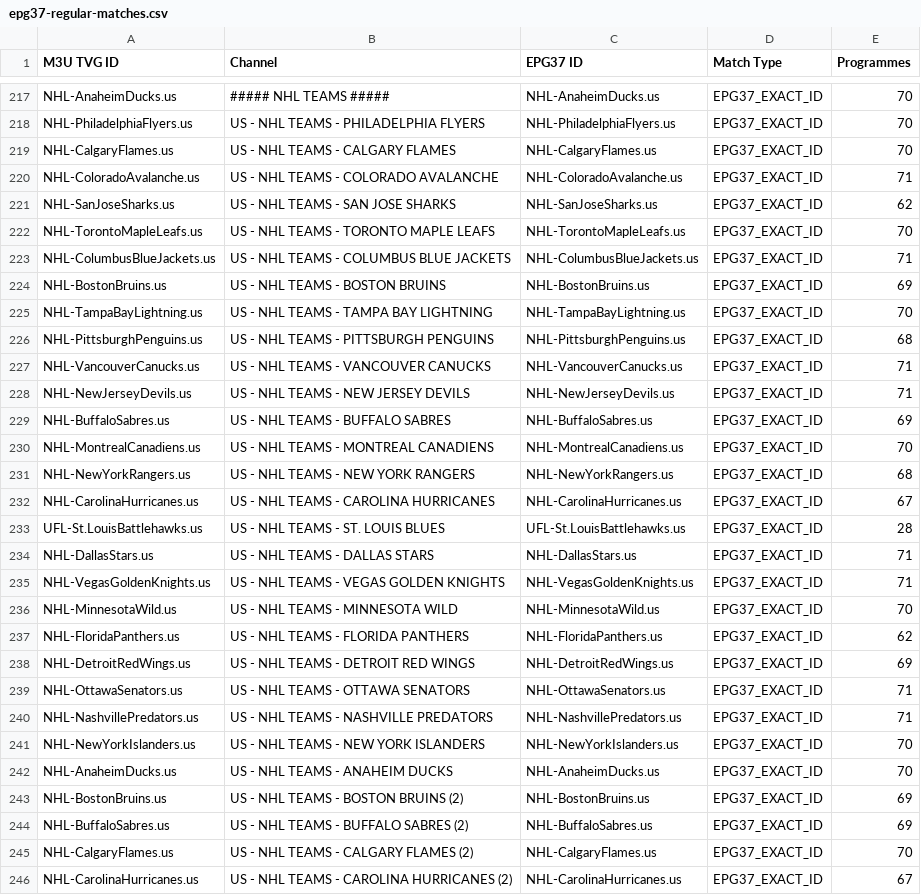
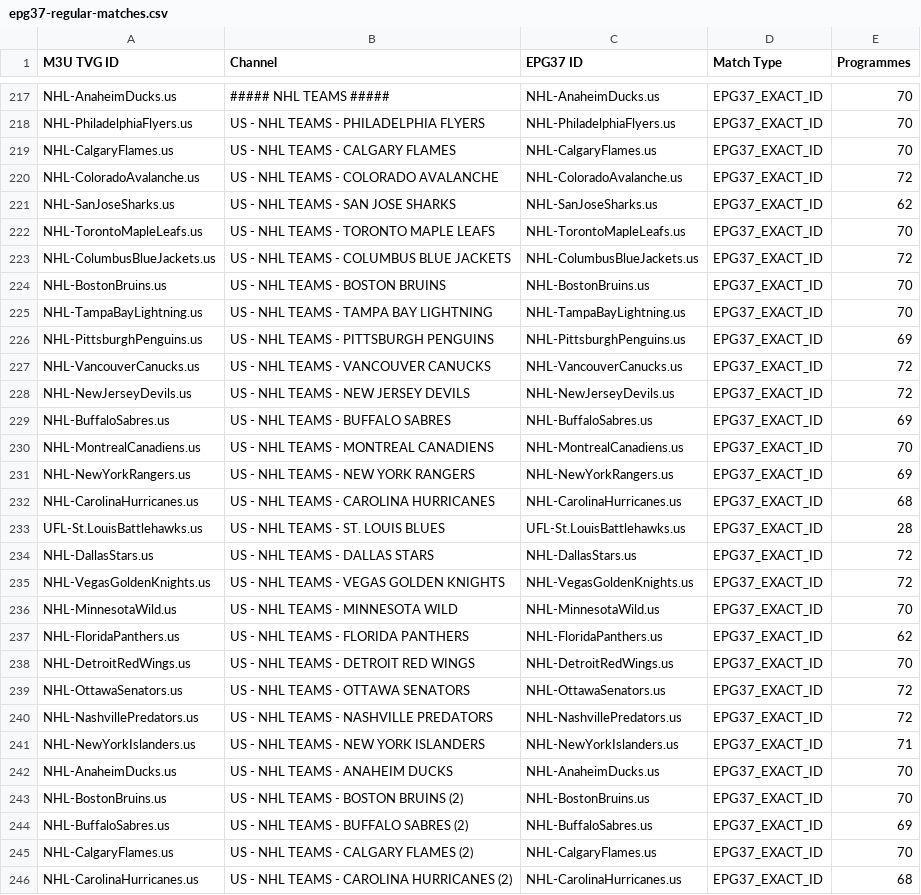
Before and after one commit to 55Corndog1337/My-EPG-v2, a CSV file: reports/epg37-regular-matches.csv, drawn as a sheet; only a part is shown, gaps mark what is left out; the diff covers the shown part only.

```diff
--- a/reports/epg37-regular-matches.csv
+++ b/reports/epg37-regular-matches.csv
@@ -219,28 +219,28 @@ NHL-PhiladelphiaFlyers.us,US - NHL TEAMS - PHILADELPHIA FLYERS,NHL-PhiladelphiaF
 NHL-CalgaryFlames.us,US - NHL TEAMS - CALGARY FLAMES,NHL-CalgaryFlames.us,EPG37_EXACT_ID,70
-NHL-ColoradoAvalanche.us,US - NHL TEAMS - COLORADO AVALANCHE,NHL-ColoradoAvalanche.us,EPG37_EXACT_ID,71
+NHL-ColoradoAvalanche.us,US - NHL TEAMS - COLORADO AVALANCHE,NHL-ColoradoAvalanche.us,EPG37_EXACT_ID,72
 NHL-SanJoseSharks.us,US - NHL TEAMS - SAN JOSE SHARKS,NHL-SanJoseSharks.us,EPG37_EXACT_ID,62
 NHL-TorontoMapleLeafs.us,US - NHL TEAMS - TORONTO MAPLE LEAFS,NHL-TorontoMapleLeafs.us,EPG37_EXACT_ID,70
-NHL-ColumbusBlueJackets.us,US - NHL TEAMS - COLUMBUS BLUE JACKETS,NHL-ColumbusBlueJackets.us,EPG37_EXACT_ID,71
-NHL-BostonBruins.us,US - NHL TEAMS - BOSTON BRUINS,NHL-BostonBruins.us,EPG37_EXACT_ID,69
+NHL-ColumbusBlueJackets.us,US - NHL TEAMS - COLUMBUS BLUE JACKETS,NHL-ColumbusBlueJackets.us,EPG37_EXACT_ID,72
+NHL-BostonBruins.us,US - NHL TEAMS - BOSTON BRUINS,NHL-BostonBruins.us,EPG37_EXACT_ID,70
 NHL-TampaBayLightning.us,US - NHL TEAMS - TAMPA BAY LIGHTNING,NHL-TampaBayLightning.us,EPG37_EXACT_ID,70
-NHL-PittsburghPenguins.us,US - NHL TEAMS - PITTSBURGH PENGUINS,NHL-PittsburghPenguins.us,EPG37_EXACT_ID,68
-NHL-VancouverCanucks.us,US - NHL TEAMS - VANCOUVER CANUCKS,NHL-VancouverCanucks.us,EPG37_EXACT_ID,71
-NHL-NewJerseyDevils.us,US - NHL TEAMS - NEW JERSEY DEVILS,NHL-NewJerseyDevils.us,EPG37_EXACT_ID,71
+NHL-PittsburghPenguins.us,US - NHL TEAMS - PITTSBURGH PENGUINS,NHL-PittsburghPenguins.us,EPG37_EXACT_ID,69
+NHL-VancouverCanucks.us,US - NHL TEAMS - VANCOUVER CANUCKS,NHL-VancouverCanucks.us,EPG37_EXACT_ID,72
+NHL-NewJerseyDevils.us,US - NHL TEAMS - NEW JERSEY DEVILS,NHL-NewJerseyDevils.us,EPG37_EXACT_ID,72
 NHL-BuffaloSabres.us,US - NHL TEAMS - BUFFALO SABRES,NHL-BuffaloSabres.us,EPG37_EXACT_ID,69
 NHL-MontrealCanadiens.us,US - NHL TEAMS - MONTREAL CANADIENS,NHL-MontrealCanadiens.us,EPG37_EXACT_ID,70
-NHL-NewYorkRangers.us,US - NHL TEAMS - NEW YORK RANGERS,NHL-NewYorkRangers.us,EPG37_EXACT_ID,68
-NHL-CarolinaHurricanes.us,US - NHL TEAMS - CAROLINA HURRICANES,NHL-CarolinaHurricanes.us,EPG37_EXACT_ID,67
+NHL-NewYorkRangers.us,US - NHL TEAMS - NEW YORK RANGERS,NHL-NewYorkRangers.us,EPG37_EXACT_ID,69
+NHL-CarolinaHurricanes.us,US - NHL TEAMS - CAROLINA HURRICANES,NHL-CarolinaHurricanes.us,EPG37_EXACT_ID,68
 UFL-St.LouisBattlehawks.us,US - NHL TEAMS - ST. LOUIS BLUES,UFL-St.LouisBattlehawks.us,EPG37_EXACT_ID,28
-NHL-DallasStars.us,US - NHL TEAMS - DALLAS STARS,NHL-DallasStars.us,EPG37_EXACT_ID,71
-NHL-VegasGoldenKnights.us,US - NHL TEAMS - VEGAS GOLDEN KNIGHTS,NHL-VegasGoldenKnights.us,EPG37_EXACT_ID,71
+NHL-DallasStars.us,US - NHL TEAMS - DALLAS STARS,NHL-DallasStars.us,EPG37_EXACT_ID,72
+NHL-VegasGoldenKnights.us,US - NHL TEAMS - VEGAS GOLDEN KNIGHTS,NHL-VegasGoldenKnights.us,EPG37_EXACT_ID,72
 NHL-MinnesotaWild.us,US - NHL TEAMS - MINNESOTA WILD,NHL-MinnesotaWild.us,EPG37_EXACT_ID,70
 NHL-FloridaPanthers.us,US - NHL TEAMS - FLORIDA PANTHERS,NHL-FloridaPanthers.us,EPG37_EXACT_ID,62
-NHL-DetroitRedWings.us,US - NHL TEAMS - DETROIT RED WINGS,NHL-DetroitRedWings.us,EPG37_EXACT_ID,69
-NHL-OttawaSenators.us,US - NHL TEAMS - OTTAWA SENATORS,NHL-OttawaSenators.us,EPG37_EXACT_ID,71
-NHL-NashvillePredators.us,US - NHL TEAMS - NASHVILLE PREDATORS,NHL-NashvillePredators.us,EPG37_EXACT_ID,71
-NHL-NewYorkIslanders.us,US - NHL TEAMS - NEW YORK ISLANDERS,NHL-NewYorkIslanders.us,EPG37_EXACT_ID,70
+NHL-DetroitRedWings.us,US - NHL TEAMS - DETROIT RED WINGS,NHL-DetroitRedWings.us,EPG37_EXACT_ID,70
+NHL-OttawaSenators.us,US - NHL TEAMS - OTTAWA SENATORS,NHL-OttawaSenators.us,EPG37_EXACT_ID,72
+NHL-NashvillePredators.us,US - NHL TEAMS - NASHVILLE PREDATORS,NHL-NashvillePredators.us,EPG37_EXACT_ID,72
+NHL-NewYorkIslanders.us,US - NHL TEAMS - NEW YORK ISLANDERS,NHL-NewYorkIslanders.us,EPG37_EXACT_ID,71
 NHL-AnaheimDucks.us,US - NHL TEAMS - ANAHEIM DUCKS,NHL-AnaheimDucks.us,EPG37_EXACT_ID,70
-NHL-BostonBruins.us,US - NHL TEAMS - BOSTON BRUINS (2),NHL-BostonBruins.us,EPG37_EXACT_ID,69
+NHL-BostonBruins.us,US - NHL TEAMS - BOSTON BRUINS (2),NHL-BostonBruins.us,EPG37_EXACT_ID,70
 NHL-BuffaloSabres.us,US - NHL TEAMS - BUFFALO SABRES (2),NHL-BuffaloSabres.us,EPG37_EXACT_ID,69
 NHL-CalgaryFlames.us,US - NHL TEAMS - CALGARY FLAMES (2),NHL-CalgaryFlames.us,EPG37_EXACT_ID,70
-NHL-CarolinaHurricanes.us,US - NHL TEAMS - CAROLINA HURRICANES (2),NHL-CarolinaHurricanes.us,EPG37_EXACT_ID,67
+NHL-CarolinaHurricanes.us,US - NHL TEAMS - CAROLINA HURRICANES (2),NHL-CarolinaHurricanes.us,EPG37_EXACT_ID,68
```
Also changed, not shown: 72 edited cells elsewhere in this file, 3 other files.
